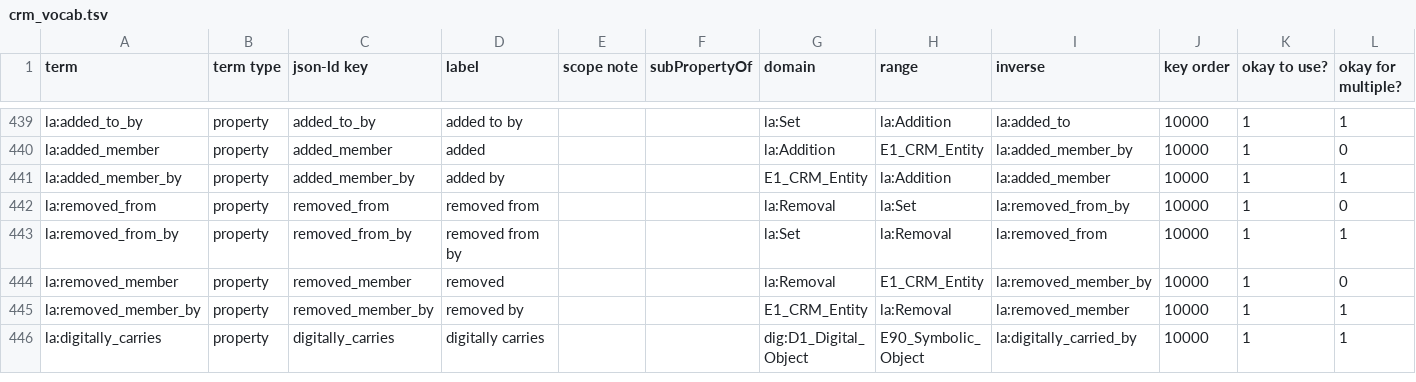
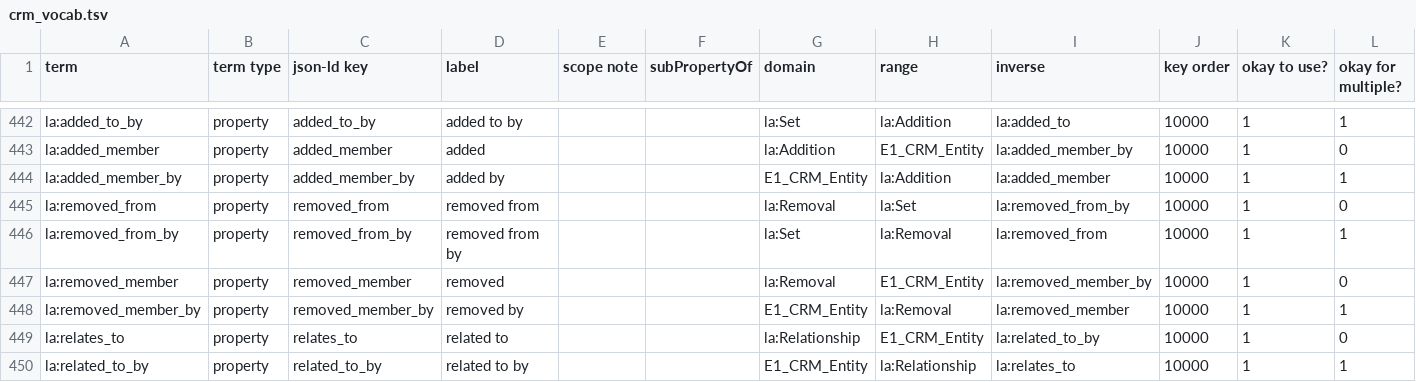
Before and after one commit to thegetty/crom, a TSV file: cromulent/data/crm_vocab.tsv, drawn as a sheet; only a part is shown, gaps mark what is left out; the shorter side is filled out with more unchanged rows; the diff covers the shown part only.

Commit message:
Update CROM & Maintain Compatibility for Production – DEV-6985
Updated CROM, pulling in latest updates from the Linked.art CROM
repository, and reinstated several previously removed model attributes
including the `Relationship` entity and its associated properties, the
`current_keeper` property and its inverse, as well as the `Geometry`
and `CoordinateSystem` entities.

These reinstated attributes are all required for ongoing compatibility
with data modeling that is in production use and will take some time to
migrate away from so as not to break several production or
near-production applications that are consuming the modeled data in its
existing form.

```diff
--- a/cromulent/data/crm_vocab.tsv
+++ b/cromulent/data/crm_vocab.tsv
@@ -445 +448,3 @@ la:removed_member	property	removed_member	removed			la:Removal	E1_CRM_Entity	la:
 la:removed_member_by	property	removed_member_by	removed by			E1_CRM_Entity	la:Removal	la:removed_member	10000	1	1
+la:relates_to	property	relates_to	related to			la:Relationship	E1_CRM_Entity	la:related_to_by	10000	1	0
+la:related_to_by	property	related_to_by	related to by			E1_CRM_Entity	la:Relationship	la:relates_to	10000	1	1
```
Also changed, not shown: 7 added rows elsewhere in this file, 3 other files.
